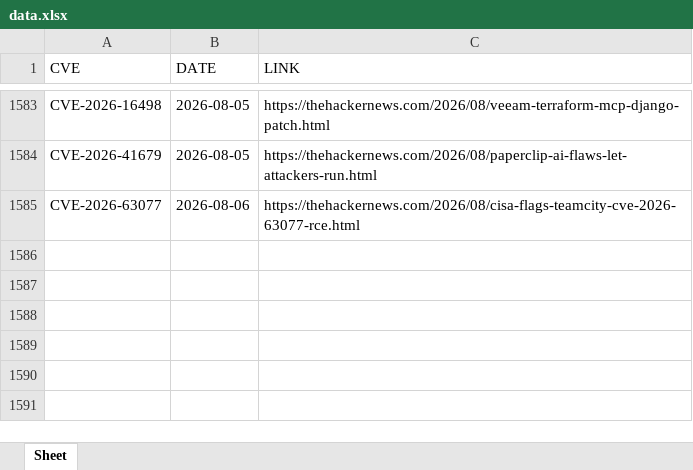
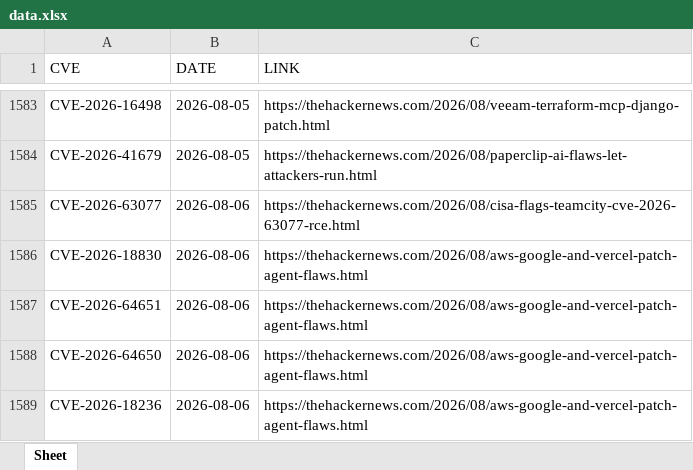
Before and after one commit to thanujbtech-lgtm/hackernews_cve, an Excel workbook: data.xlsx, sheet Sheet, drawn as a sheet; only a part is shown, gaps mark what is left out; values as stored, in another font and other column widths than the file's, no borders; the diff names each change by its address in the sheet, - before the commit and + after, or states it on an @@ line.

```diff
--- a/data.xlsx (sheet Sheet)
+++ b/data.xlsx (sheet Sheet)
+row 1586: CVE-2026-18830 | 2026-08-06 | https://thehackernews.com/2026/08/aws-google-and-vercel-patch-agent-flaws.html
+row 1587: CVE-2026-64651 | 2026-08-06 | https://thehackernews.com/2026/08/aws-google-and-vercel-patch-agent-flaws.html
+row 1588: CVE-2026-64650 | 2026-08-06 | https://thehackernews.com/2026/08/aws-google-and-vercel-patch-agent-flaws.html
+row 1589: CVE-2026-18236 | 2026-08-06 | https://thehackernews.com/2026/08/aws-google-and-vercel-patch-agent-flaws.html
```
